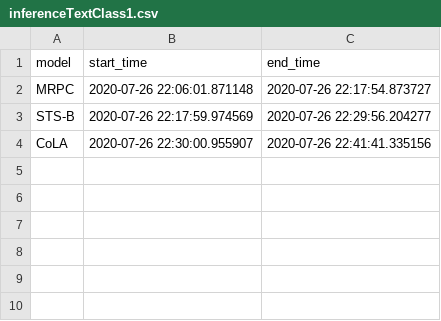
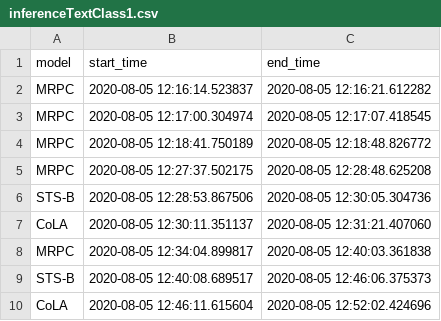
Before and after one commit to MScDissertation/NLP, a CSV file: logs/inferenceTextClass1.csv, drawn as a sheet.

Commit message:
new readings for inference

```diff
--- a/logs/inferenceTextClass1.csv
+++ b/logs/inferenceTextClass1.csv
@@ -1,4 +1,10 @@
 model,start_time,end_time
-MRPC,2020-07-26 22:06:01.871148,2020-07-26 22:17:54.873727
-STS-B,2020-07-26 22:17:59.974569,2020-07-26 22:29:56.204277
-CoLA,2020-07-26 22:30:00.955907,2020-07-26 22:41:41.335156
+MRPC,2020-08-05 12:16:14.523837,2020-08-05 12:16:21.612282
+MRPC,2020-08-05 12:17:00.304974,2020-08-05 12:17:07.418545
+MRPC,2020-08-05 12:18:41.750189,2020-08-05 12:18:48.826772
+MRPC,2020-08-05 12:27:37.502175,2020-08-05 12:28:48.625208
+STS-B,2020-08-05 12:28:53.867506,2020-08-05 12:30:05.304736
+CoLA,2020-08-05 12:30:11.351137,2020-08-05 12:31:21.407060
+MRPC,2020-08-05 12:34:04.899817,2020-08-05 12:40:03.361838
+STS-B,2020-08-05 12:40:08.689517,2020-08-05 12:46:06.375373
+CoLA,2020-08-05 12:46:11.615604,2020-08-05 12:52:02.424696
```
Also changed, not shown: 5 other files.
